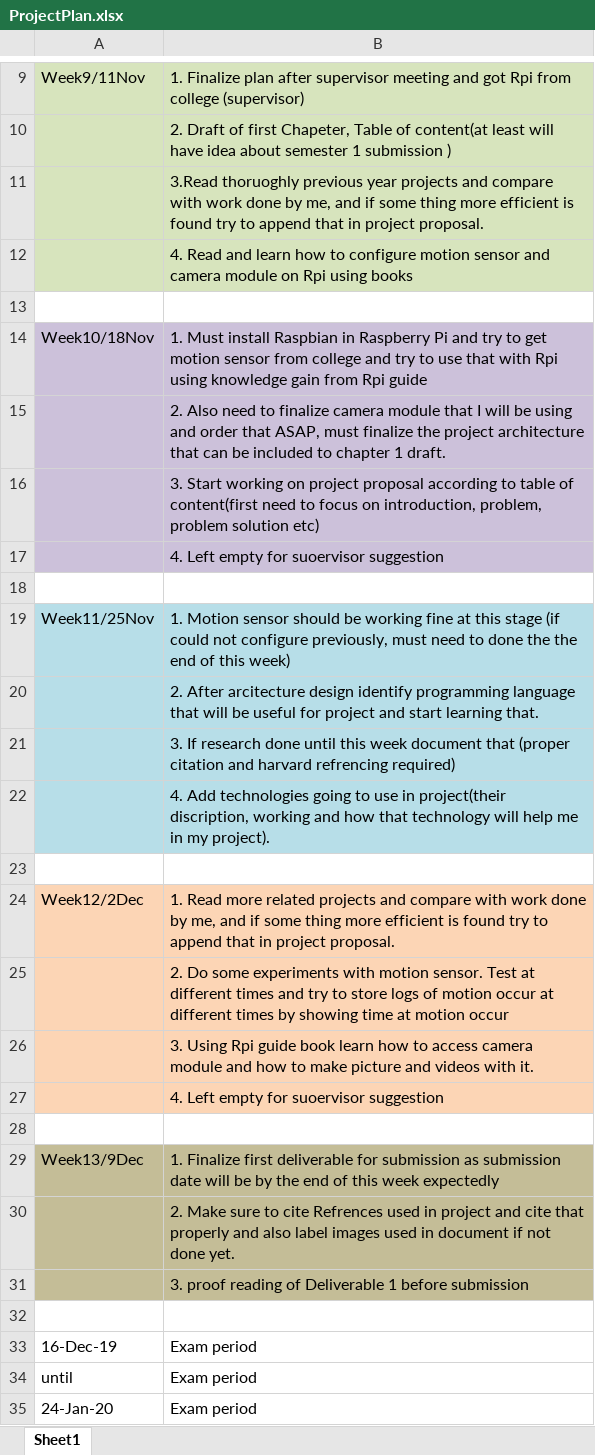
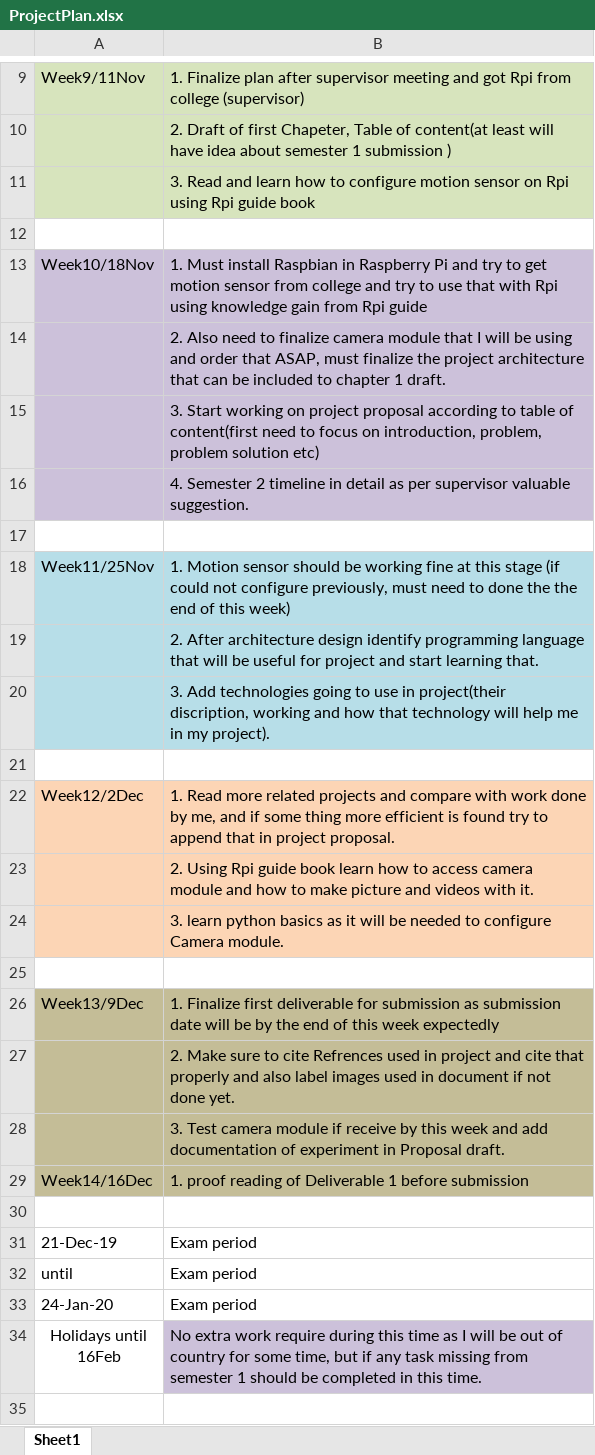
Before and after one commit to MansoorAli67/project, an Excel workbook: ProjectPlan.xlsx, sheet Sheet1, drawn as a sheet; only a part is shown, gaps mark what is left out; the shorter side is filled out with more unchanged rows; values as stored, in another font and other column widths than the file's, no borders; removed rows and columns are numbered as before the commit, all else as after; the diff covers the shown part only; the diff names each change by its address in the sheet, - before the commit and + after, or states it on an @@ line.

Commit message:
Update ProjectPlan.xlsx
Plan extended till end of year

```diff
--- a/ProjectPlan.xlsx (sheet Sheet1)
+++ b/ProjectPlan.xlsx (sheet Sheet1)
-B11: 3.Read thoruoghly previous year projects and compare with work done by me, and if some thing more efficient is found try to append that in project proposal.
+B11: 3. Read and learn how to configure motion sensor on Rpi using Rpi guide book
-row 12:  | 4. Read and learn how to configure motion sensor and camera module on Rpi using books
-B16: 4. Left empty for suoervisor suggestion
+B16: 4. Semester 2 timeline in detail as per supervisor valuable suggestion.
-B19: 2. After arcitecture design identify…
+B19: 2. After architecture design identify…
-B20: 3. If research done until this week document that (proper citation and harvard refrencing required)
+B20: 3. Add technologies going to use in project(their discription, working and how that technology will help me in my project).
-row 22:  | 4. Add technologies going to use in project(their discription, working and how that technology will help me in my project).
-B23: 2. Do some experiments with motion sensor. Test at different times and try to store logs of motion occur at different times by showing time at motion occur
+B23: 2. Using Rpi guide book learn how to access camera module and how to make picture and videos with it.
-B24: 3. Using Rpi guide book learn how to access camera module and how to make picture and videos with it.
+B24: 3. learn python basics as it will be needed to configure Camera module.
-row 27:  | 4. Left empty for suoervisor suggestion
-B28: 3. proof reading of Deliverable 1 before submission
+B28: 3. Test camera module if receive by this week and add documentation of experiment in Proposal draft.
+row 29: Week14/16Dec | 1. proof reading of Deliverable 1 before submission
-A31: 16-Dec-19
+A31: 21-Dec-19
```
Also changed, not shown: 31 added rows and 1 edited cell elsewhere in this sheet.
